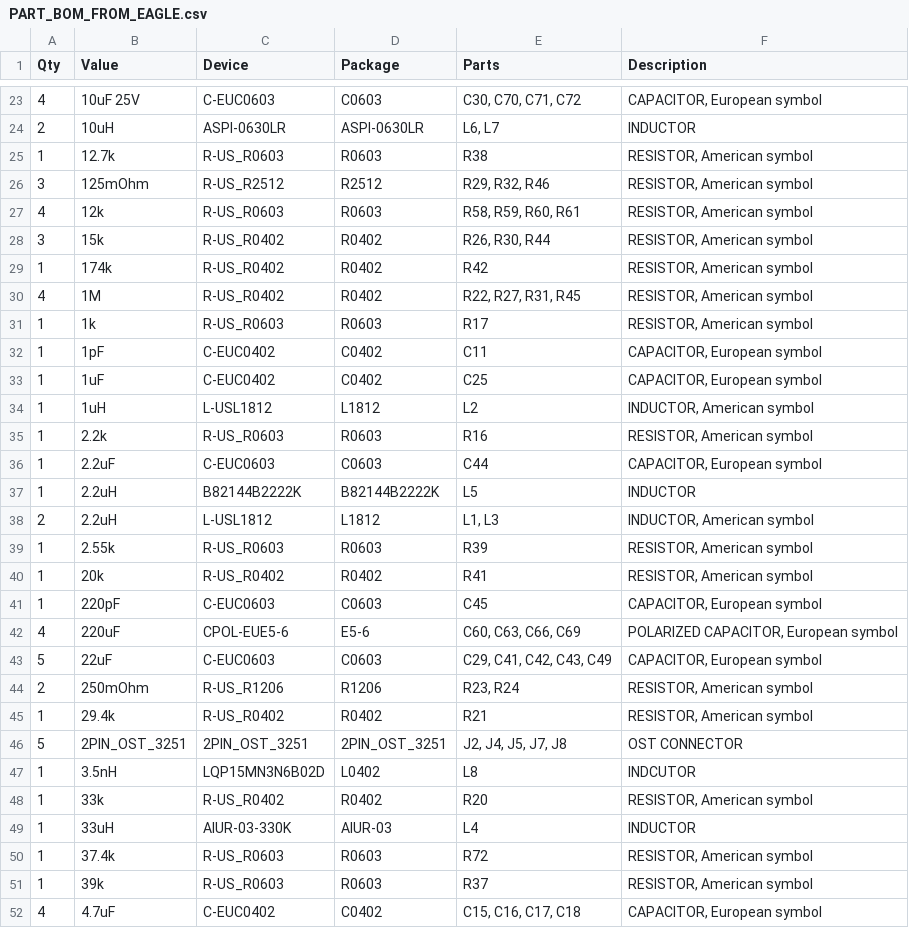
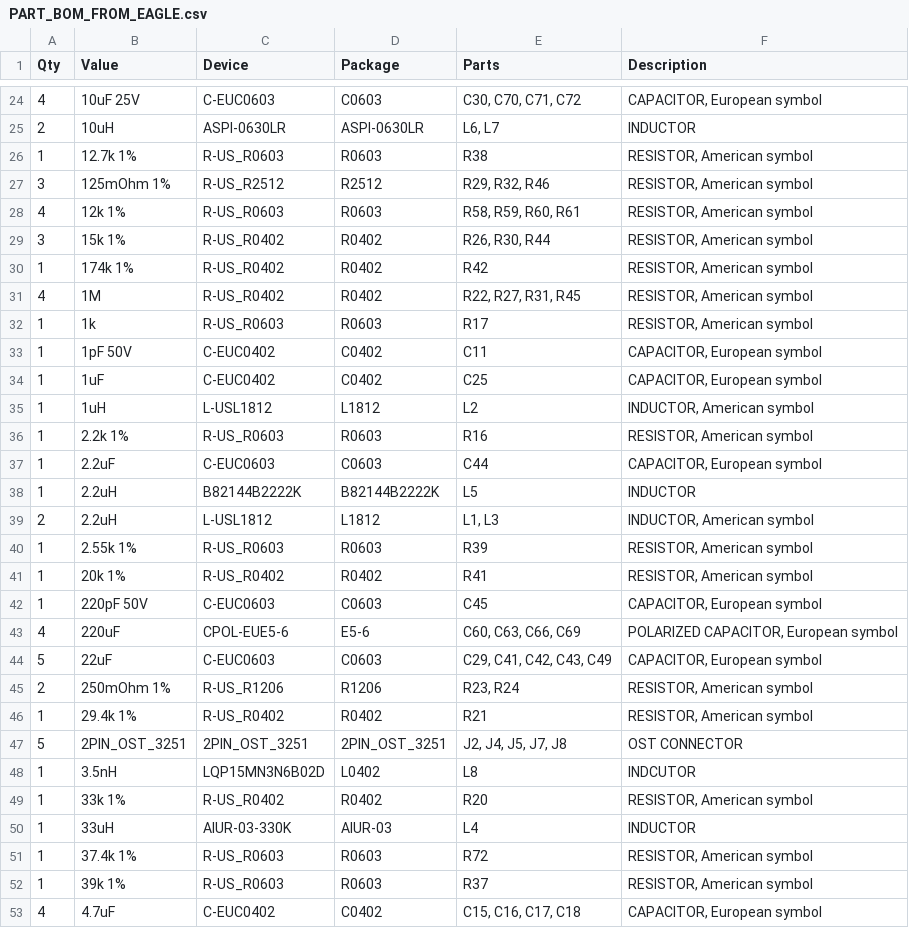
Before and after one commit to PetRover/board, a CSV file: PART_BOM_FROM_EAGLE.csv, drawn as a sheet; only a part is shown, gaps mark what is left out; the diff covers the shown part only.

```diff
--- a/PART_BOM_FROM_EAGLE.csv
+++ b/PART_BOM_FROM_EAGLE.csv
@@ -24,13 +25,13 @@
 "2","10uH","ASPI-0630LR","ASPI-0630LR","L6, L7","INDUCTOR","",
-"1","12.7k","R-US_R0603","R0603","R38","RESISTOR, American symbol","",
-"3","125mOhm","R-US_R2512","R2512","R29, R32, R46","RESISTOR, American symbol","",
-"4","12k","R-US_R0603","R0603","R58, R59, R60, R61","RESISTOR, American symbol","",
-"3","15k","R-US_R0402","R0402","R26, R30, R44","RESISTOR, American symbol","",
-"1","174k","R-US_R0402","R0402","R42","RESISTOR, American symbol","",
+"1","12.7k 1%","R-US_R0603","R0603","R38","RESISTOR, American symbol","",
+"3","125mOhm 1%","R-US_R2512","R2512","R29, R32, R46","RESISTOR, American symbol","",
+"4","12k 1%","R-US_R0603","R0603","R58, R59, R60, R61","RESISTOR, American symbol","",
+"3","15k 1%","R-US_R0402","R0402","R26, R30, R44","RESISTOR, American symbol","",
+"1","174k 1%","R-US_R0402","R0402","R42","RESISTOR, American symbol","",
 "4","1M","R-US_R0402","R0402","R22, R27, R31, R45","RESISTOR, American symbol","",
 "1","1k","R-US_R0603","R0603","R17","RESISTOR, American symbol","",
-"1","1pF","C-EUC0402","C0402","C11","CAPACITOR, European symbol","",
+"1","1pF 50V","C-EUC0402","C0402","C11","CAPACITOR, European symbol","",
 "1","1uF","C-EUC0402","C0402","C25","CAPACITOR, European symbol","",
 "1","1uH","L-USL1812","L1812","L2","INDUCTOR, American symbol","",
-"1","2.2k","R-US_R0603","R0603","R16","RESISTOR, American symbol","",
+"1","2.2k 1%","R-US_R0603","R0603","R16","RESISTOR, American symbol","",
 "1","2.2uF","C-EUC0603","C0603","C44","CAPACITOR, European symbol","",
@@ -38,15 +39,15 @@
 "2","2.2uH","L-USL1812","L1812","L1, L3","INDUCTOR, American symbol","",
-"1","2.55k","R-US_R0603","R0603","R39","RESISTOR, American symbol","",
-"1","20k","R-US_R0402","R0402","R41","RESISTOR, American symbol","",
-"1","220pF","C-EUC0603","C0603","C45","CAPACITOR, European symbol","",
+"1","2.55k 1%","R-US_R0603","R0603","R39","RESISTOR, American symbol","",
+"1","20k 1%","R-US_R0402","R0402","R41","RESISTOR, American symbol","",
+"1","220pF 50V","C-EUC0603","C0603","C45","CAPACITOR, European symbol","",
 "4","220uF","CPOL-EUE5-6","E5-6","C60, C63, C66, C69","POLARIZED CAPACITOR, European symbol","",
 "5","22uF","C-EUC0603","C0603","C29, C41, C42, C43, C49","CAPACITOR, European symbol","",
-"2","250mOhm","R-US_R1206","R1206","R23, R24","RESISTOR, American symbol","",
-"1","29.4k","R-US_R0402","R0402","R21","RESISTOR, American symbol","",
+"2","250mOhm 1%","R-US_R1206","R1206","R23, R24","RESISTOR, American symbol","",
+"1","29.4k 1%","R-US_R0402","R0402","R21","RESISTOR, American symbol","",
 "5","2PIN_OST_3251","2PIN_OST_3251","2PIN_OST_3251","J2, J4, J5, J7, J8","OST CONNECTOR","",
 "1","3.5nH","LQP15MN3N6B02D","L0402","L8","INDCUTOR","",
-"1","33k","R-US_R0402","R0402","R20","RESISTOR, American symbol","",
+"1","33k 1%","R-US_R0402","R0402","R20","RESISTOR, American symbol","",
 "1","33uH","AIUR-03-330K","AIUR-03","L4","INDUCTOR","",
-"1","37.4k","R-US_R0603","R0603","R72","RESISTOR, American symbol","",
-"1","39k","R-US_R0603","R0603","R37","RESISTOR, American symbol","",
+"1","37.4k 1%","R-US_R0603","R0603","R72","RESISTOR, American symbol","",
+"1","39k 1%","R-US_R0603","R0603","R37","RESISTOR, American symbol","",
 "4","4.7uF","C-EUC0402","C0402","C15, C16, C17, C18","CAPACITOR, European symbol","",
```
Also changed, not shown: 2 added rows, 1 removed row and 12 edited cells elsewhere in this file, MANUAL_PARTS_BOM.csv, REFDES_LINK_MAPPING.csv, 3 other files.
